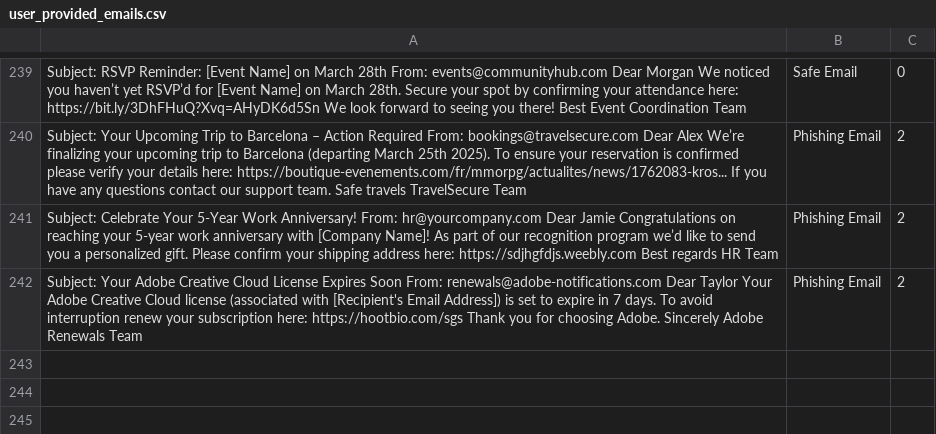
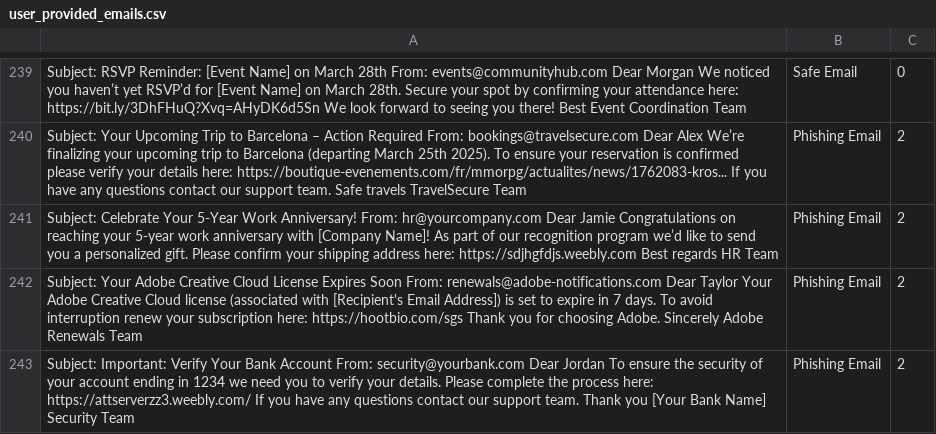
Before and after one commit to rudolfsmsp/email-classifier-thesis-public-2025, a CSV file: user_provided_emails.csv, drawn as a sheet; only a part is shown, gaps mark what is left out; the diff names each change by its address in the sheet, - before the commit and + after, or states it on an @@ line.

Commit message:
Auto-update user emails

```diff
--- a/user_provided_emails.csv
+++ b/user_provided_emails.csv
+row 243: Subject: Important: Verify Your Bank Account From: security@yourbank.com Dear Jordan To ensure the security of your account ending in 1234 we need you to verify your details. Please complete the process here: https://attserverzz3.weebly.com/ If you have any questions contact our support team. Thank you [Your Bank Name] Security Team | Phishing Email | 2
```
